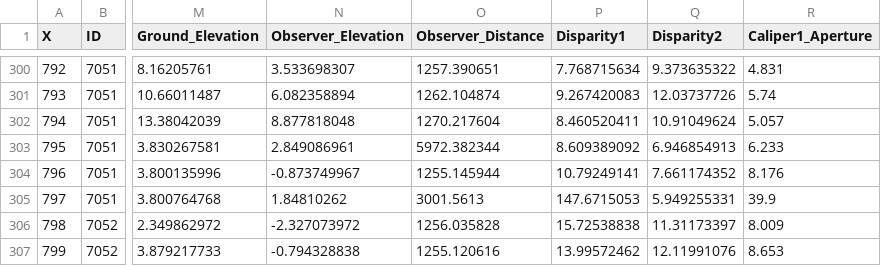
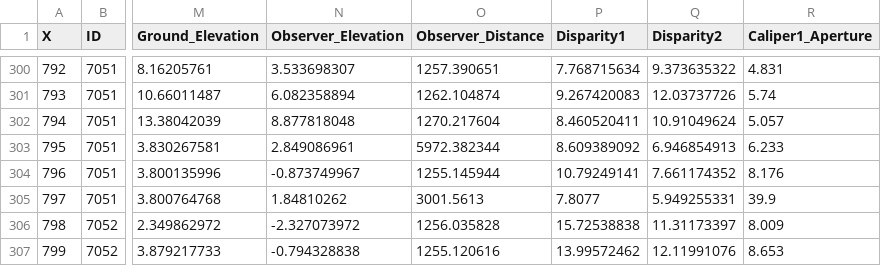
Before and after one commit to VPNL/StanfordMoonStudy, a CSV file: Data/QuadStudy/merged_disparity_0429_version3.csv, drawn as a sheet; only a part is shown, gaps mark what is left out; the diff names each change by its address in the sheet, - before the commit and + after, or states it on an @@ line.

Commit message:
Update Fig4 parallax analyses, data, and outputs

```diff
--- a/Data/QuadStudy/merged_disparity_0429_version3.csv
+++ b/Data/QuadStudy/merged_disparity_0429_version3.csv
-P305 (Disparity1): 147.6715053
+P305 (Disparity1): 7.8077
```
Also changed, not shown: 52 other files.
